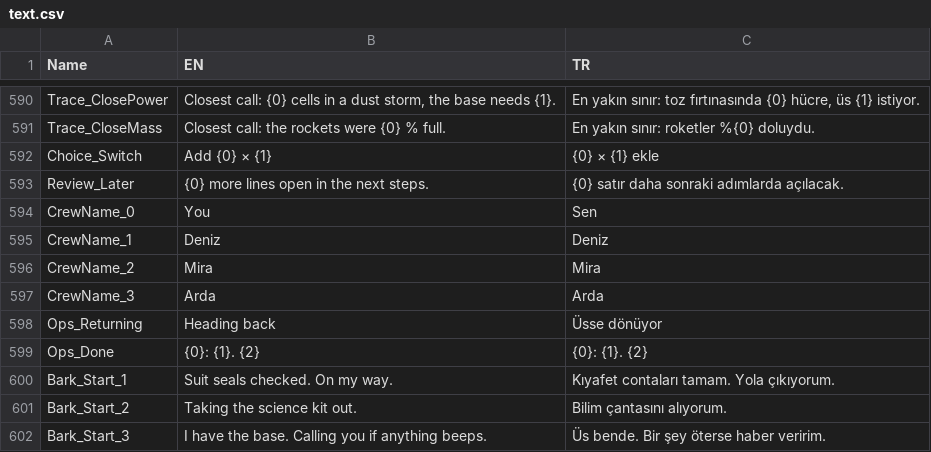
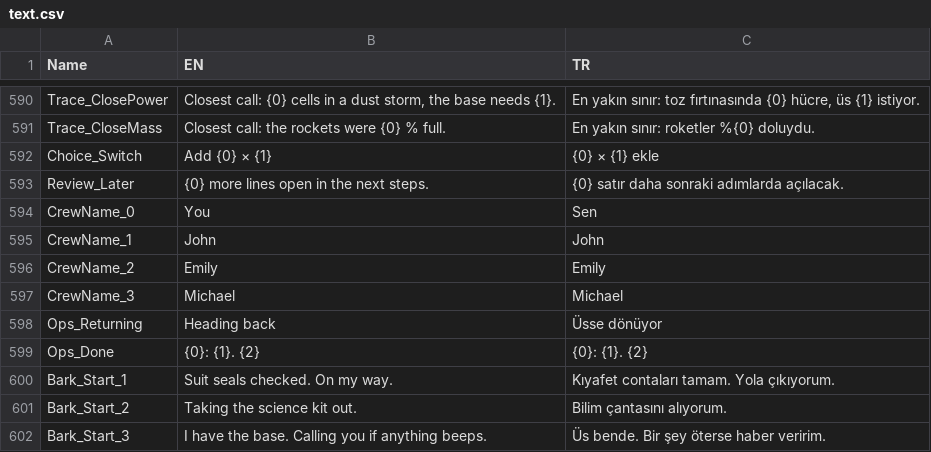
Before and after one commit to TouchdownMars/TouchdownMars, a CSV file: Data/Source/text.csv, drawn as a sheet; only a part is shown, gaps mark what is left out.

Commit message:
English-only build and English crew names
- Turkish is switched off for the submission (UTDMissionSubsystem::
  bTurkishEnabled = false): the game always runs in English, the pause-menu
  language row and the settings language button are hidden. The TR column of
  text.csv stays, so it can come back with one flag.
- The AI crew are now John (Mission Planner), Emily (Science Lead) and
  Michael (Comms & Budget); README and GDD updated.

```diff
--- a/Data/Source/text.csv
+++ b/Data/Source/text.csv
@@ -594,5 +594,5 @@ Review_Later,{0} more lines open in the next steps.,{0} satır daha sonraki adı
 CrewName_0,You,Sen
-CrewName_1,Deniz,Deniz
-CrewName_2,Mira,Mira
-CrewName_3,Arda,Arda
+CrewName_1,John,John
+CrewName_2,Emily,Emily
+CrewName_3,Michael,Michael
 Ops_Returning,Heading back,Üsse dönüyor
```
Also changed, not shown: 6 other files.
